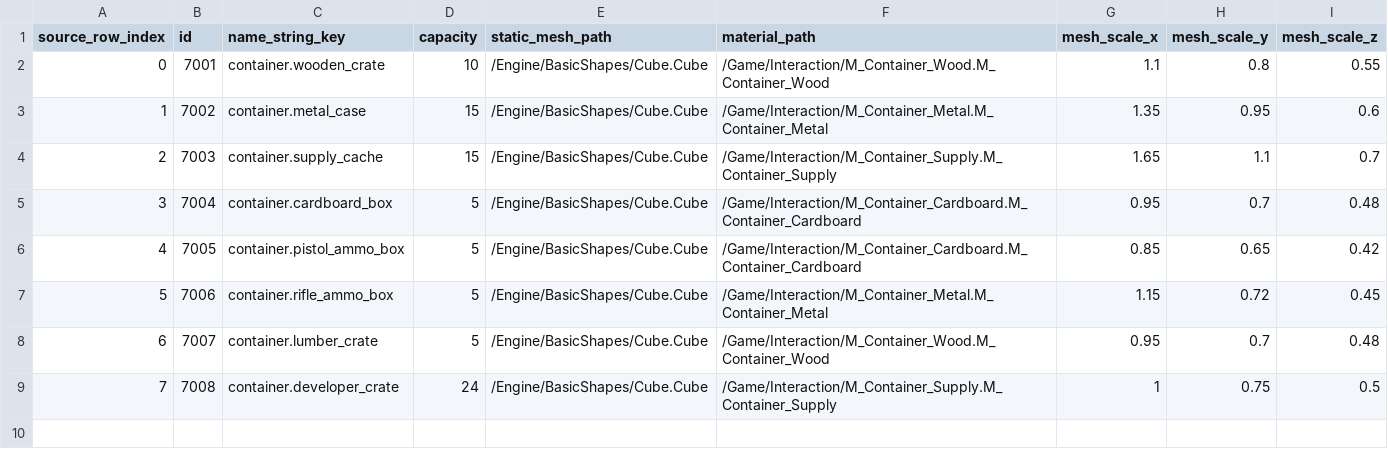
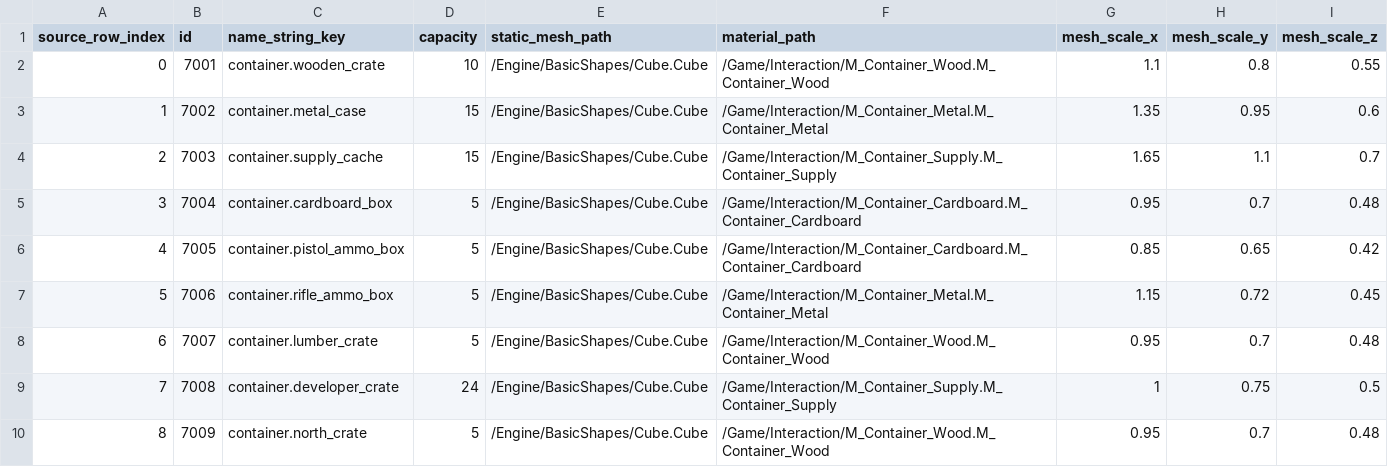
Before and after one commit to octopus7/extraction_shooter, a CSV file: TunaSweeper/Content/Data/ExcelExport/loot_container_definitions.csv, drawn as a sheet.

Commit message:
feat: add demo quest item loot sources

```diff
--- a/TunaSweeper/Content/Data/ExcelExport/loot_container_definitions.csv
+++ b/TunaSweeper/Content/Data/ExcelExport/loot_container_definitions.csv
@@ -9 +9,2 @@
 7,7008,container.developer_crate,24,/Engine/BasicShapes/Cube.Cube,/Game/Interaction/M_Container_Supply.M_Container_Supply,1,0.75,0.5
+8,7009,container.north_crate,5,/Engine/BasicShapes/Cube.Cube,/Game/Interaction/M_Container_Wood.M_Container_Wood,0.95,0.7,0.48
```
Also changed, not shown: TunaSweeper/Content/Data/ExcelExport/loot_container_contents.csv, TunaSweeper/Content/Data/ExcelExport/loot_container_items.csv, 4 other files.
